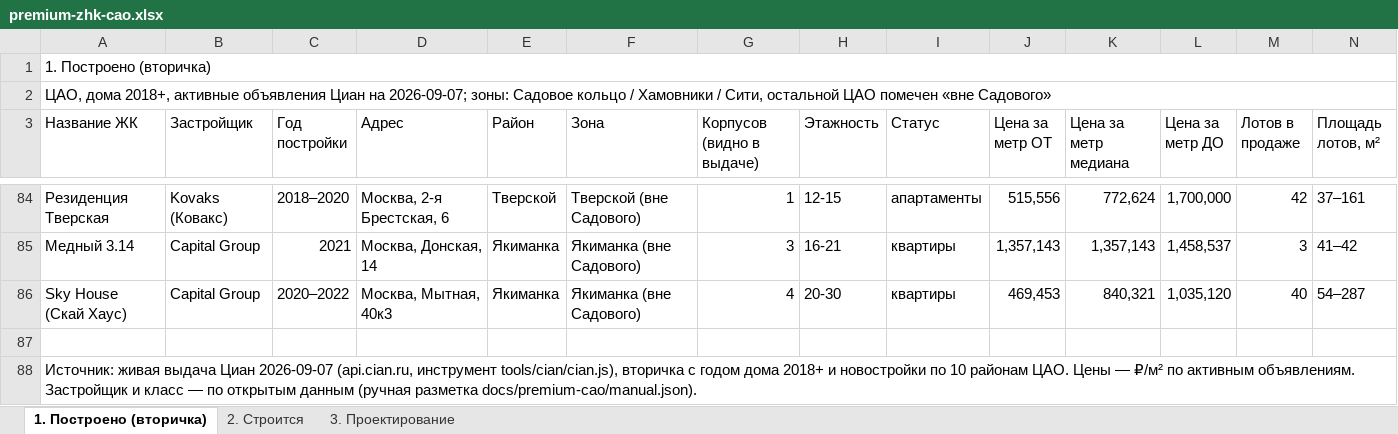
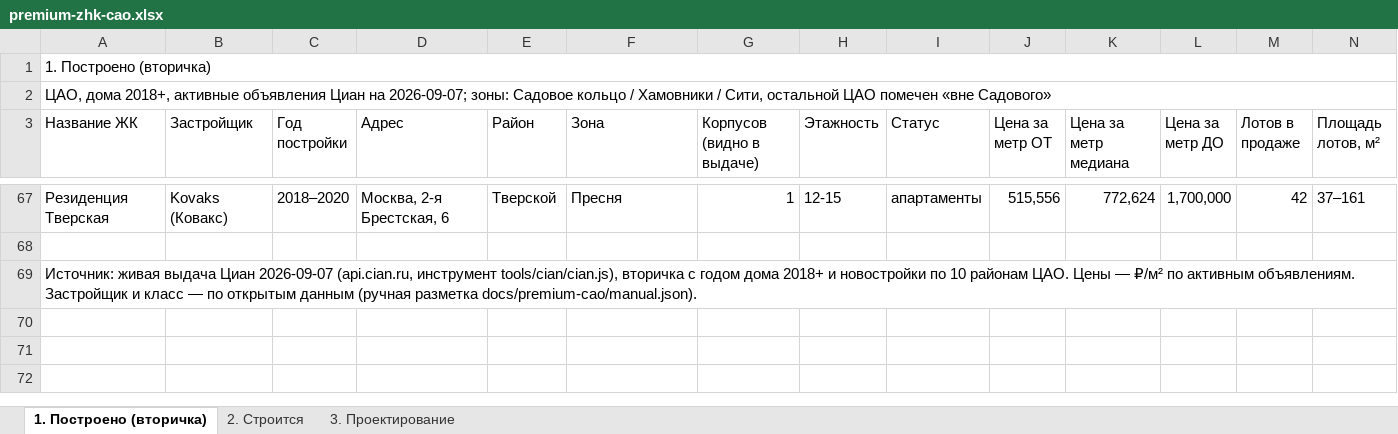
Before and after one commit to parfentsevandrey-blip/test, an Excel workbook: docs/premium-cao/premium-zhk-cao.xlsx, sheet 1. Построено (вторичка), drawn as a sheet; only a part is shown, gaps mark what is left out; values as stored, in another font and other column widths than the file's, no cell formats; removed rows and columns are numbered as before the commit, all else as after; rows hold the shown columns only; the diff covers the shown part only; the diff names each change by its address in the sheet, - before the commit and + after, or states it on an @@ line.

```diff
--- a/docs/premium-cao/premium-zhk-cao.xlsx (sheet 1. Построено (вторичка))
+++ b/docs/premium-cao/premium-zhk-cao.xlsx (sheet 1. Построено (вторичка))
-F67 (Зона): Тверской (вне Садового)
+F67 (Зона): Пресня
-row 85: Медный 3.14 | Capital Group | 2021 | Москва, Донская, 14 | Якиманка | Якиманка (вне Садового) | 3 | 16-21 | квартиры | 1,357,143 | 1,357,143 | 1,458,537 | 3 | 41–42
-row 86: Sky House (Скай Хаус) | Capital Group | 2020–2022 | Москва, Мытная, 40к3 | Якиманка | Якиманка (вне Садового) | 4 | 20-30 | квартиры | 469,453 | 840,321 | 1,035,120 | 40 | 54–287
```
Also changed, not shown: 17 removed rows and 8 edited cells elsewhere in this sheet, sheet 2. Строится, sheet 3. Проектирование, cell formats, 3 other files.
